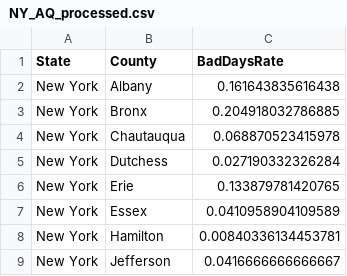
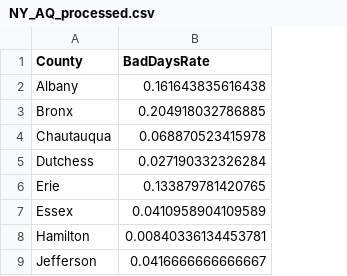
Before and after one commit to dwitiib/BagadiaZhang_ENV872_EDA_FinalProject, a CSV file: Data/ProcessedData/NY_AQ_processed.csv, drawn as a sheet; only a part is shown; the diff names each change by its address in the sheet, - before the commit and + after, or states it on an @@ line.

Commit message:
delete state column

```diff
--- a/Data/ProcessedData/NY_AQ_processed.csv
+++ b/Data/ProcessedData/NY_AQ_processed.csv
-column A (State), rows 2-9: all New York
```
Also changed, not shown: 3 other files.
